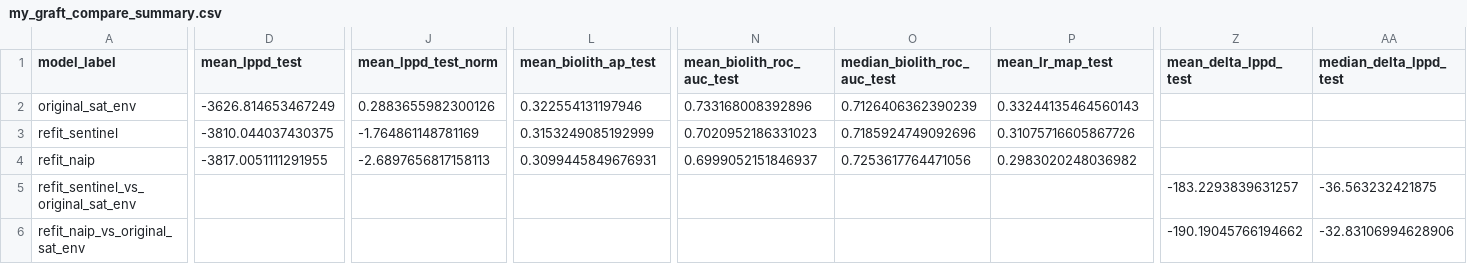
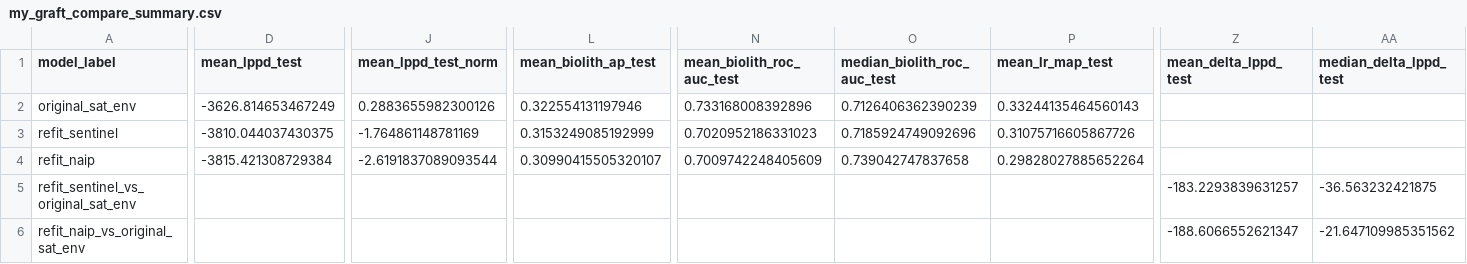
Before and after one commit to elenagsierra/text-sat-hab-mmocc, a CSV file: sat_mmocc/analysis/outputs/my_graft_compare_summary.csv, drawn as a sheet; only a part is shown, gaps mark what is left out; the diff covers the shown part only; the diff names each change by its address in the sheet, - before the commit and + after, or states it on an @@ line.

```diff
--- a/sat_mmocc/analysis/outputs/my_graft_compare_summary.csv
+++ b/sat_mmocc/analysis/outputs/my_graft_compare_summary.csv
-D4 (mean_lppd_test): -3817.0051111291955
+D4 (mean_lppd_test): -3815.421308729384
-J4 (mean_lppd_test_norm): -2.6897656817158113
+J4 (mean_lppd_test_norm): -2.6191837089093544
-L4 (mean_biolith_ap_test): 0.3099445849676931
+L4 (mean_biolith_ap_test): 0.30990415505320107
-N4 (mean_biolith_roc_auc_test): 0.6999052151846937
+N4 (mean_biolith_roc_auc_test): 0.7009742248405609
-O4 (median_biolith_roc_auc_test): 0.7253617764471056
+O4 (median_biolith_roc_auc_test): 0.739042747837658
-P4 (mean_lr_map_test): 0.2983020248036982
+P4 (mean_lr_map_test): 0.29828027885652264
-Z6 (mean_delta_lppd_test): -190.19045766194662
+Z6 (mean_delta_lppd_test): -188.6066552621347
-AA6 (median_delta_lppd_test): -32.83106994628906
+AA6 (median_delta_lppd_test): -21.647109985351562
```
Also changed, not shown: 6 edited cells elsewhere in this file, sat_mmocc/analysis/outputs/my_graft_compare_long.csv, sat_mmocc/analysis/outputs/my_graft_compare_wide.csv, 29 other files.
